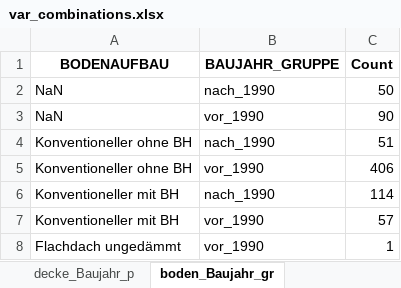
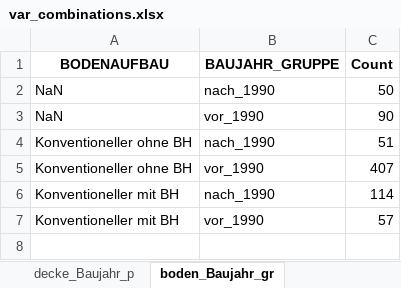
Before and after one commit to bkuehnis/building-analysis-ai, an Excel workbook: prediction_model/var_combinations.xlsx, sheet boden_Baujahr_gr, drawn as a sheet; values as stored, in another font and other column widths than the file's, no borders; the diff names each change by its address in the sheet, - before the commit and + after, or states it on an @@ line.

```diff
--- a/prediction_model/var_combinations.xlsx (sheet boden_Baujahr_gr)
+++ b/prediction_model/var_combinations.xlsx (sheet boden_Baujahr_gr)
-C5 (Count): 406
+C5 (Count): 407
-row 8: Flachdach ungedämmt | vor_1990 | 1
```
Also changed, not shown: sheet boden_tragwerk_fassade, sheet boden_aufb_bekleidung, sheet boden_Baujahr_p, sheet boden_aufb_fenster, sheet fassaden_daemmung_boden, sheet boden_aufb_daemmung, 2 other files.
